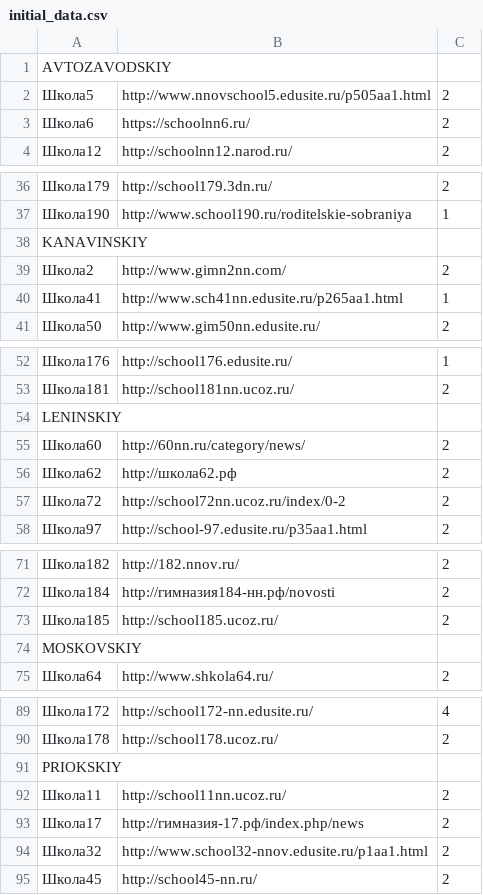
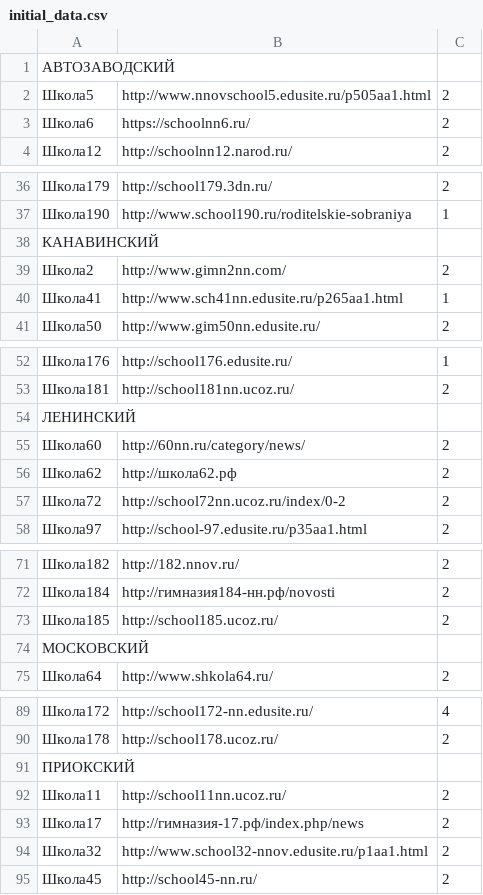
Before and after one commit to MaksimovArtem/School-site-s-parser, a CSV file: initial_data.csv, drawn as a sheet; only a part is shown, gaps mark what is left out; the diff covers the shown part only.

```diff
--- a/initial_data.csv
+++ b/initial_data.csv
@@ -1,2 +1,2 @@
-"AVTOZAVODSKIY","",,
+"АВТОЗАВОДСКИЙ","",,
 "Школа5","http://www.nnovschool5.edusite.ru/p505aa1.html",2,
@@ -37,3 +37,3 @@
 "Школа190","http://www.school190.ru/roditelskie-sobraniya",1,
-"KANAVINSKIY","",,
+"КАНАВИНСКИЙ","",,
 "Школа2","http://www.gimn2nn.com/",2,
@@ -53,3 +53,3 @@
 "Школа181","http://school181nn.ucoz.ru/",2,
-"LENINSKIY","",,
+"ЛЕНИНСКИЙ","",,
 "Школа60","http://60nn.ru/category/news/",2,
@@ -73,3 +73,3 @@
 "Школа185","http://school185.ucoz.ru/",2,
-"MOSKOVSKIY","",,
+"МОСКОВСКИЙ","",,
 "Школа64","http://www.shkola64.ru/",2,
@@ -90,3 +90,3 @@
 "Школа178","http://school178.ucoz.ru/",2,
-"PRIOKSKIY","",,
+"ПРИОКСКИЙ","",,
 "Школа11","http://school11nn.ucoz.ru/",2,
```
Also changed, not shown: 3 edited cells elsewhere in this file, 1 other file.
